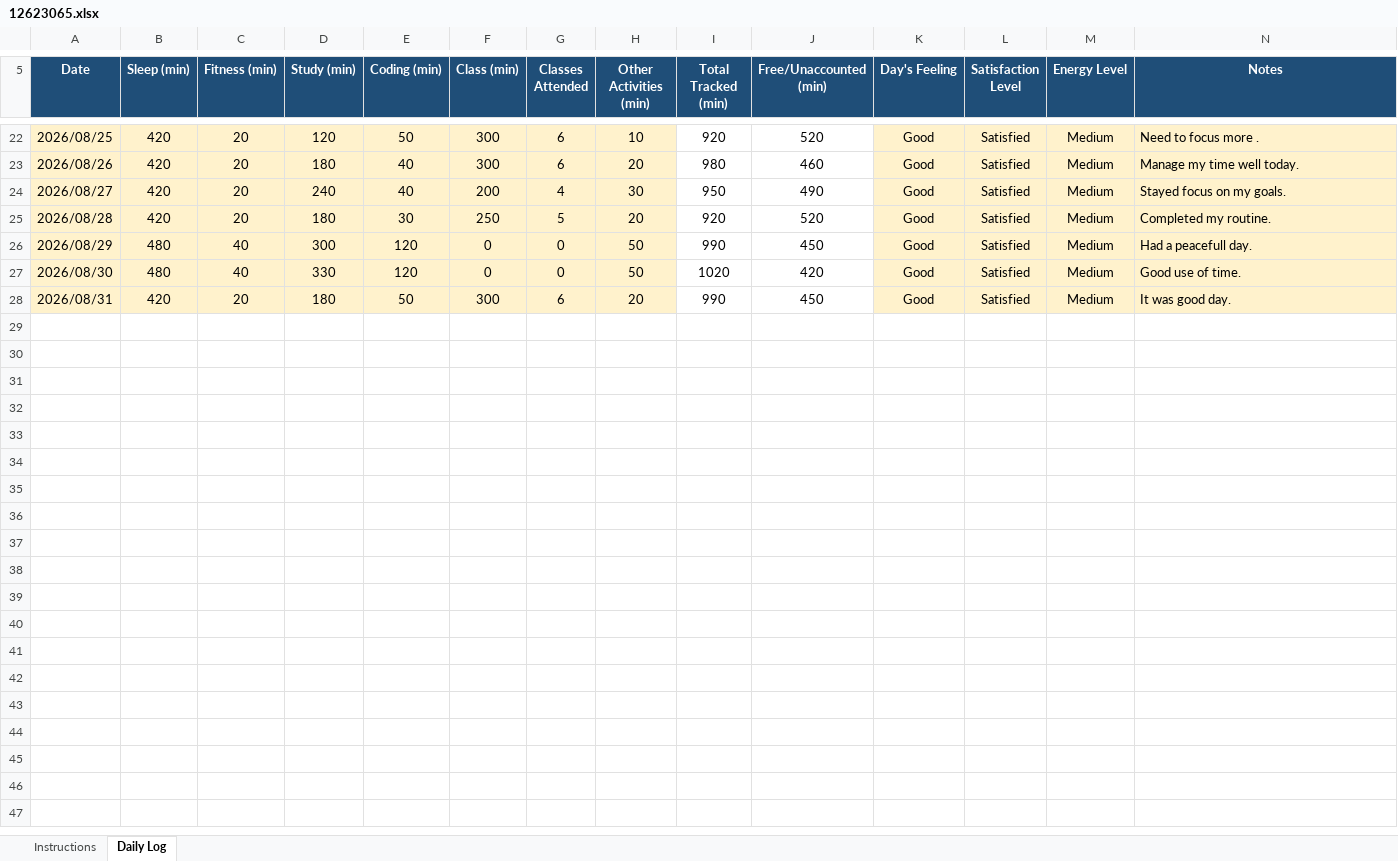
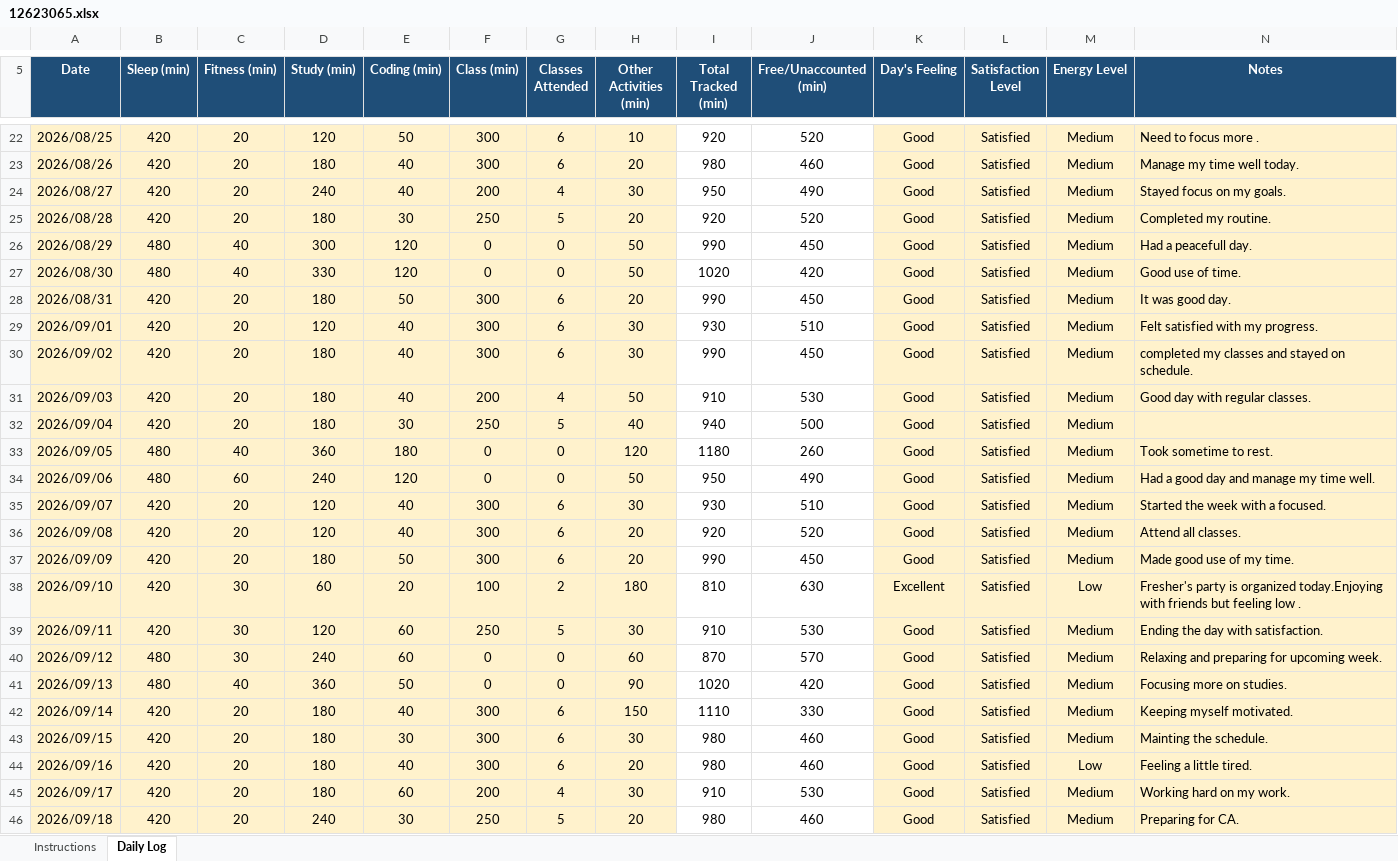
Before and after one commit to litikathakur927-cloud/CAP776, an Excel workbook: 12623065.xlsx, sheet Daily Log, drawn as a sheet; only a part is shown, gaps mark what is left out; values as stored, in another font and other column widths than the file's, no borders; conditional formats not drawn; the diff covers the shown part only; the diff names each change by its address in the sheet, - before the commit and + after, or states it on an @@ line.

Commit message:
Update September daily routine

```diff
--- a/12623065.xlsx (sheet Daily Log)
+++ b/12623065.xlsx (sheet Daily Log)
+row 29: 2026/09/01 | 420 | 20 | 120 | 40 | 300 | 6 | 30 | 930 | 510 | Good | Satisfied | Medium | Felt satisfied with my progress.
+row 30: 2026/09/02 | 420 | 20 | 180 | 40 | 300 | 6 | 30 | 990 | 450 | Good | Satisfied | Medium | completed my classes and stayed on schedule.
+row 31: 2026/09/03 | 420 | 20 | 180 | 40 | 200 | 4 | 50 | 910 | 530 | Good | Satisfied | Medium | Good day with regular classes.
+row 32: 2026/09/04 | 420 | 20 | 180 | 30 | 250 | 5 | 40 | 940 | 500 | Good | Satisfied | Medium
+row 33: 2026/09/05 | 480 | 40 | 360 | 180 | 0 | 0 | 120 | 1180 | 260 | Good | Satisfied | Medium | Took sometime to rest.
+row 34: 2026/09/06 | 480 | 60 | 240 | 120 | 0 | 0 | 50 | 950 | 490 | Good | Satisfied | Medium | Had a good day and manage my time well.
+row 35: 2026/09/07 | 420 | 20 | 120 | 40 | 300 | 6 | 30 | 930 | 510 | Good | Satisfied | Medium | Started the week with a focused.
+row 36: 2026/09/08 | 420 | 20 | 120 | 40 | 300 | 6 | 20 | 920 | 520 | Good | Satisfied | Medium | Attend all classes.
+row 37: 2026/09/09 | 420 | 20 | 180 | 50 | 300 | 6 | 20 | 990 | 450 | Good | Satisfied | Medium | Made good use of my time.
+row 38: 2026/09/10 | 420 | 30 | 60 | 20 | 100 | 2 | 180 | 810 | 630 | Excellent | Satisfied | Low | Fresher's party is organized today.Enjoying with friends but feeling low .
+row 39: 2026/09/11 | 420 | 30 | 120 | 60 | 250 | 5 | 30 | 910 | 530 | Good | Satisfied | Medium | Ending the day with satisfaction.
+row 40: 2026/09/12 | 480 | 30 | 240 | 60 | 0 | 0 | 60 | 870 | 570 | Good | Satisfied | Medium | Relaxing and preparing for upcoming week.
+row 41: 2026/09/13 | 480 | 40 | 360 | 50 | 0 | 0 | 90 | 1020 | 420 | Good | Satisfied | Medium | Focusing more on studies.
+row 42: 2026/09/14 | 420 | 20 | 180 | 40 | 300 | 6 | 150 | 1110 | 330 | Good | Satisfied | Medium | Keeping myself motivated.
+row 43: 2026/09/15 | 420 | 20 | 180 | 30 | 300 | 6 | 30 | 980 | 460 | Good | Satisfied | Medium | Mainting the schedule.
+row 44: 2026/09/16 | 420 | 20 | 180 | 40 | 300 | 6 | 20 | 980 | 460 | Good | Satisfied | Low | Feeling a little tired.
+row 45: 2026/09/17 | 420 | 20 | 180 | 60 | 200 | 4 | 30 | 910 | 530 | Good | Satisfied | Medium | Working hard on my work.
+row 46: 2026/09/18 | 420 | 20 | 240 | 30 | 250 | 5 | 20 | 980 | 460 | Good | Satisfied | Medium | Preparing for CA.
```
Also changed, not shown: 1 added row elsewhere in this sheet.
